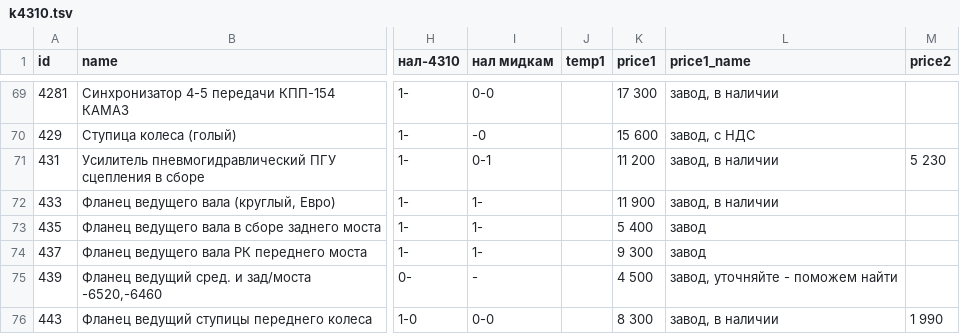
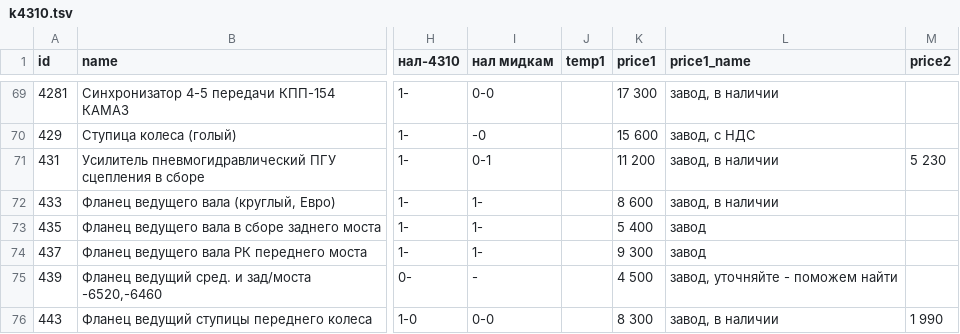
Before and after one commit to reesly/zap-kam, a TSV file: data/k4310.tsv, drawn as a sheet; only a part is shown, gaps mark what is left out; the diff covers the shown part only; the diff names each change by its address in the sheet, - before the commit and + after, or states it on an @@ line.

Commit message:
1212

```diff
--- a/data/k4310.tsv
+++ b/data/k4310.tsv
-K72 (price1): 11 900
+K72 (price1): 8 600
```
Also changed, not shown: 12 edited cells elsewhere in this file.
